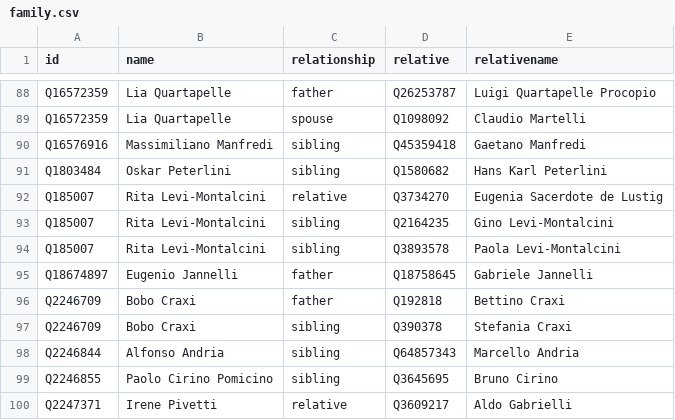
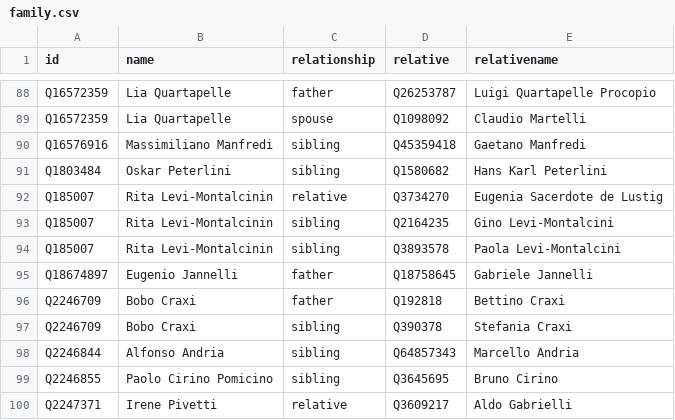
Before and after one commit to every-politician-scrapers/italy-ministers, a CSV file: html/family.csv, drawn as a sheet; only a part is shown, gaps mark what is left out.

```diff
--- a/html/family.csv
+++ b/html/family.csv
@@ -91,5 +91,5 @@ Q16576916,Massimiliano Manfredi,sibling,Q45359418,Gaetano Manfredi
 Q1803484,Oskar Peterlini,sibling,Q1580682,Hans Karl Peterlini
-Q185007,Rita Levi-Montalcini,relative,Q3734270,Eugenia Sacerdote de Lustig
-Q185007,Rita Levi-Montalcini,sibling,Q2164235,Gino Levi-Montalcini
-Q185007,Rita Levi-Montalcini,sibling,Q3893578,Paola Levi-Montalcini
+Q185007,Rita Levi-Montalcinin,relative,Q3734270,Eugenia Sacerdote de Lustig
+Q185007,Rita Levi-Montalcinin,sibling,Q2164235,Gino Levi-Montalcini
+Q185007,Rita Levi-Montalcinin,sibling,Q3893578,Paola Levi-Montalcini
 Q18674897,Eugenio Jannelli,father,Q18758645,Gabriele Jannelli
```
Also changed, not shown: html/legislators.csv.
